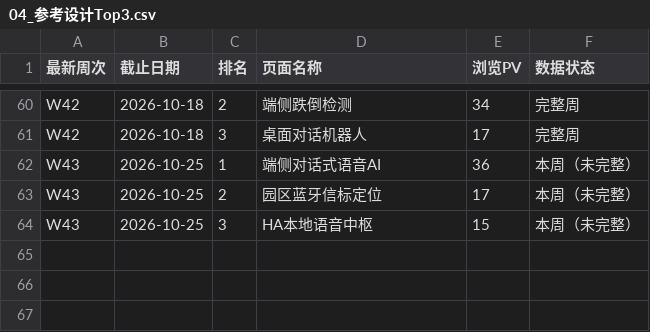
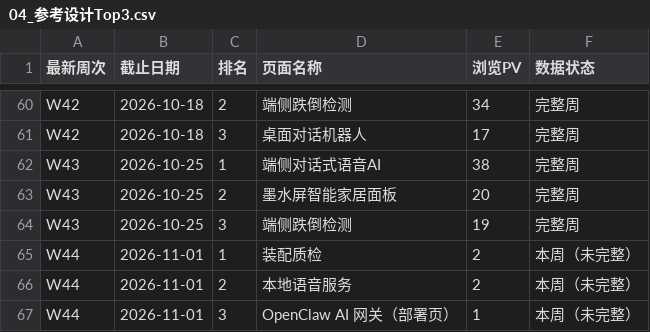
Before and after one commit to rebeccah321/ga4-feishu-dashboard, a CSV file: data/analysis_v3/04_参考设计Top3.csv, drawn as a sheet; only a part is shown, gaps mark what is left out.

Commit message:
周更 2026-10-26：W43 转为完整周（PV 2621 / CTA 63）+ 新增 W44 本周至今；01/02/04/05 表与飞书同步；参考设计短中文名补登记；适配飞书表改名（05_参考设计Top3 → 04_参考设计Top3，社媒表转 05_社媒且脚本不写）

```diff
--- a/data/analysis_v3/04_参考设计Top3.csv
+++ b/data/analysis_v3/04_参考设计Top3.csv
@@ -61,4 +61,7 @@ W42,2026-10-18,2,端侧跌倒检测,34,完整周
 W42,2026-10-18,3,桌面对话机器人,17,完整周
-W43,2026-10-25,1,端侧对话式语音AI,36,本周（未完整）
-W43,2026-10-25,2,园区蓝牙信标定位,17,本周（未完整）
-W43,2026-10-25,3,HA本地语音中枢,15,本周（未完整）
+W43,2026-10-25,1,端侧对话式语音AI,38,完整周
+W43,2026-10-25,2,墨水屏智能家居面板,20,完整周
+W43,2026-10-25,3,端侧跌倒检测,19,完整周
+W44,2026-11-01,1,装配质检,2,本周（未完整）
+W44,2026-11-01,2,本地语音服务,2,本周（未完整）
+W44,2026-11-01,3,OpenClaw AI 网关（部署页）,1,本周（未完整）
```
Also changed, not shown: data/analysis/转换漏斗.csv, data/analysis_v3/02_单方案流量明细.csv, 10 other files.
